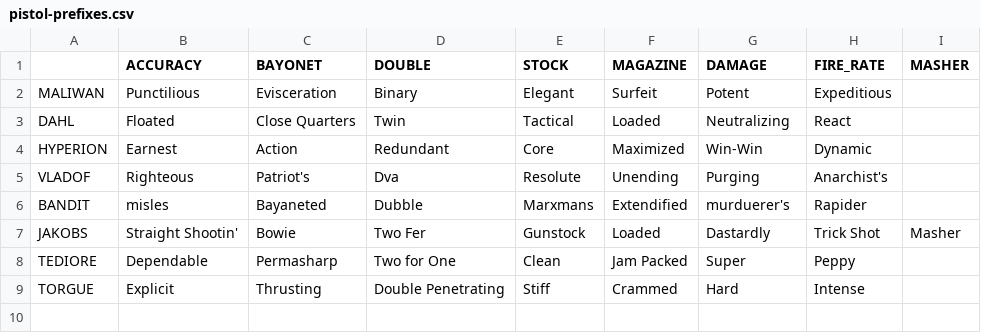
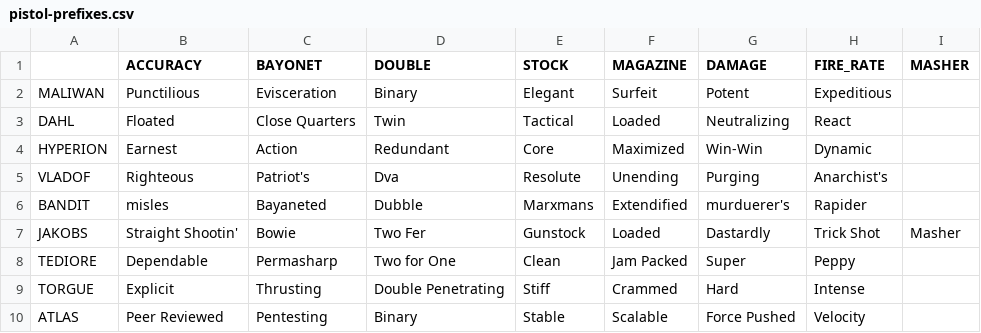
Before and after one commit to HannahSchellekens/MCBorderlands, a CSV file: src/main/resources/gun/names/pistol-prefixes.csv, drawn as a sheet.

```diff
--- a/src/main/resources/gun/names/pistol-prefixes.csv
+++ b/src/main/resources/gun/names/pistol-prefixes.csv
@@ -9 +9,2 @@ TEDIORE	Dependable	Permasharp	Two for One	Clean	Jam Packed	Super	Peppy
 TORGUE	Explicit	Thrusting	Double Penetrating	Stiff	Crammed	Hard	Intense
+ATLAS	Peer Reviewed	Pentesting	Binary	Stable	Scalable	Force Pushed	Velocity
```
Also changed, not shown: src/main/resources/gun/base/pistol-base-values.csv, src/main/resources/gun/names/pistol-names.csv, 8 other files.
